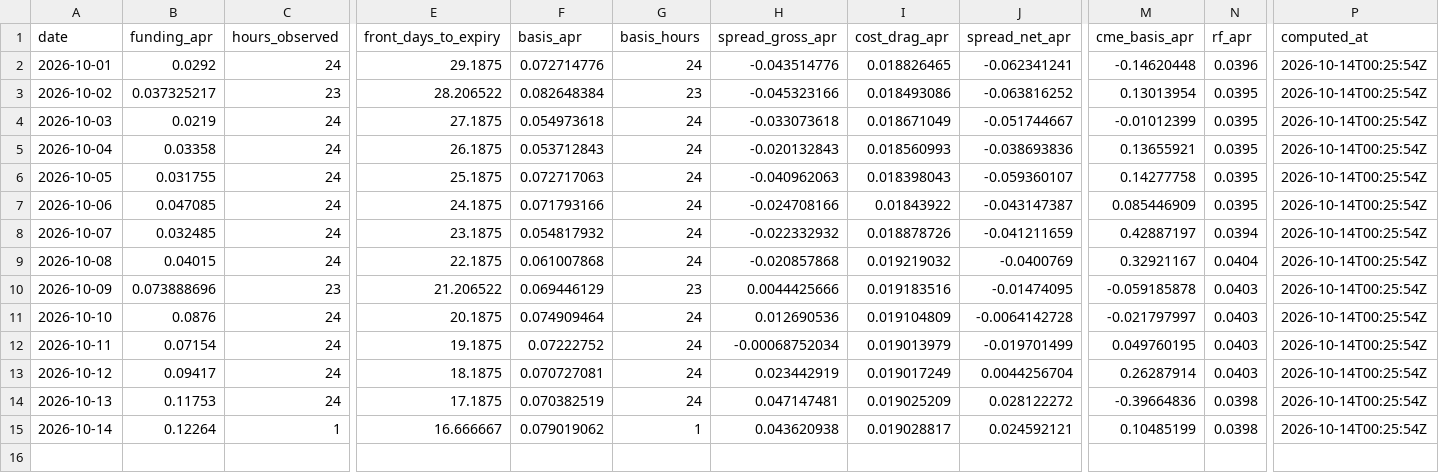
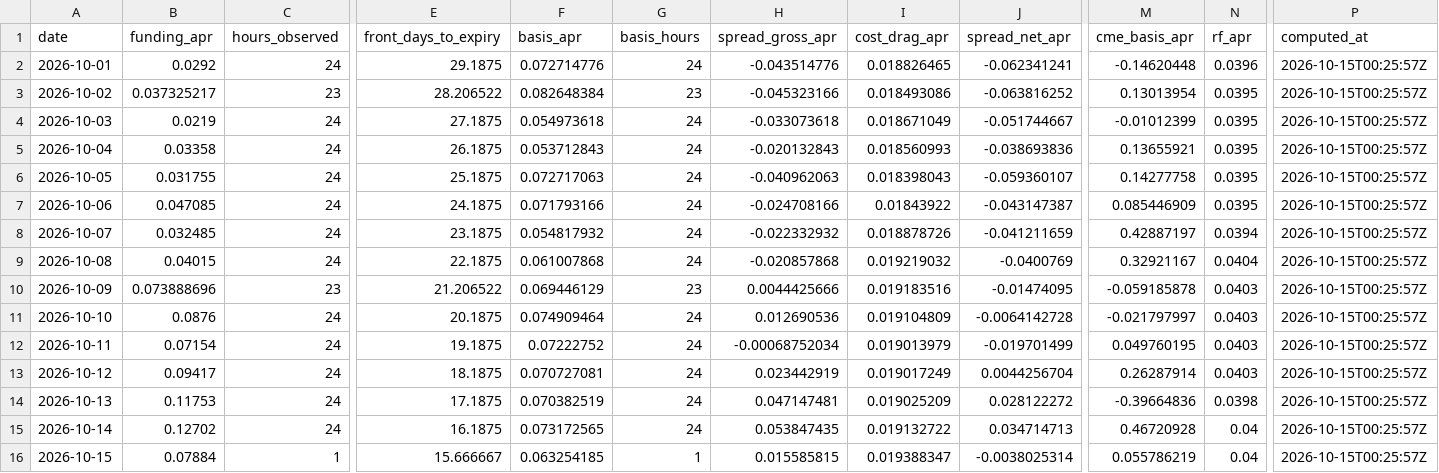
Before and after one commit to luke-cramer/ai-trading, a CSV file: data/carry/daily/2026-10.csv, drawn as a sheet; only a part is shown, gaps mark what is left out; rows hold the shown columns only; the diff covers the shown part only; the diff names each change by its address in the sheet, - before the commit and + after, or states it on an @@ line.

Commit message:
report(carry): 2026-10-15

```diff
--- a/data/carry/daily/2026-10.csv
+++ b/data/carry/daily/2026-10.csv
-P2:P15 (computed_at): 2026-10-14T00:25:54Z
+P2:P15 (computed_at): 2026-10-15T00:25:57Z
-B15 (funding_apr): 0.12264
+B15 (funding_apr): 0.12702
-C15 (hours_observed): 1
+C15 (hours_observed): 24
-E15 (front_days_to_expiry): 16.666667
+E15 (front_days_to_expiry): 16.1875
-F15 (basis_apr): 0.079019062
+F15 (basis_apr): 0.073172565
-G15 (basis_hours): 1
+G15 (basis_hours): 24
-H15 (spread_gross_apr): 0.043620938
+H15 (spread_gross_apr): 0.053847435
-I15 (cost_drag_apr): 0.019028817
+I15 (cost_drag_apr): 0.019132722
-J15 (spread_net_apr): 0.024592121
+J15 (spread_net_apr): 0.034714713
-M15 (cme_basis_apr): 0.10485199
+M15 (cme_basis_apr): 0.46720928
-N15 (rf_apr): 0.0398
+N15 (rf_apr): 0.04
+row 16: 2026-10-15 | 0.07884 | 1 | 15.666667 | 0.063254185 | 1 | 0.015585815 | 0.019388347 | -0.0038025314 | 0.055786219 | 0.04 | 2026-10-15T00:25:57Z
```
Also changed, not shown: 2 edited cells elsewhere in this file, data/carry/cme/2026-10.csv, data/carry/daily/2026-09.csv, 8 other files.
